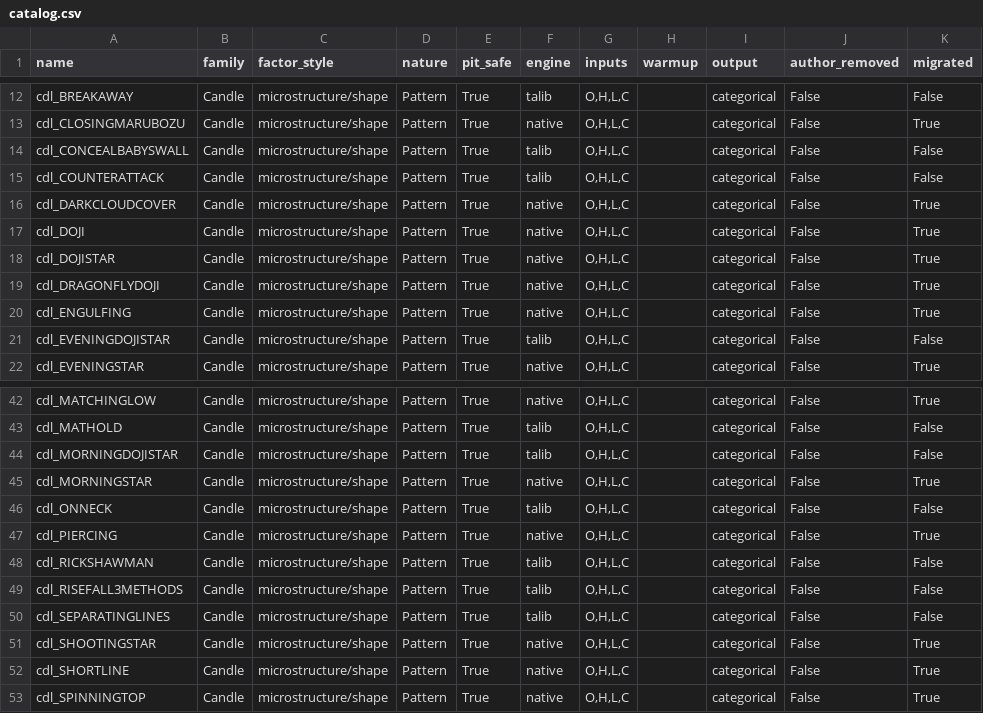
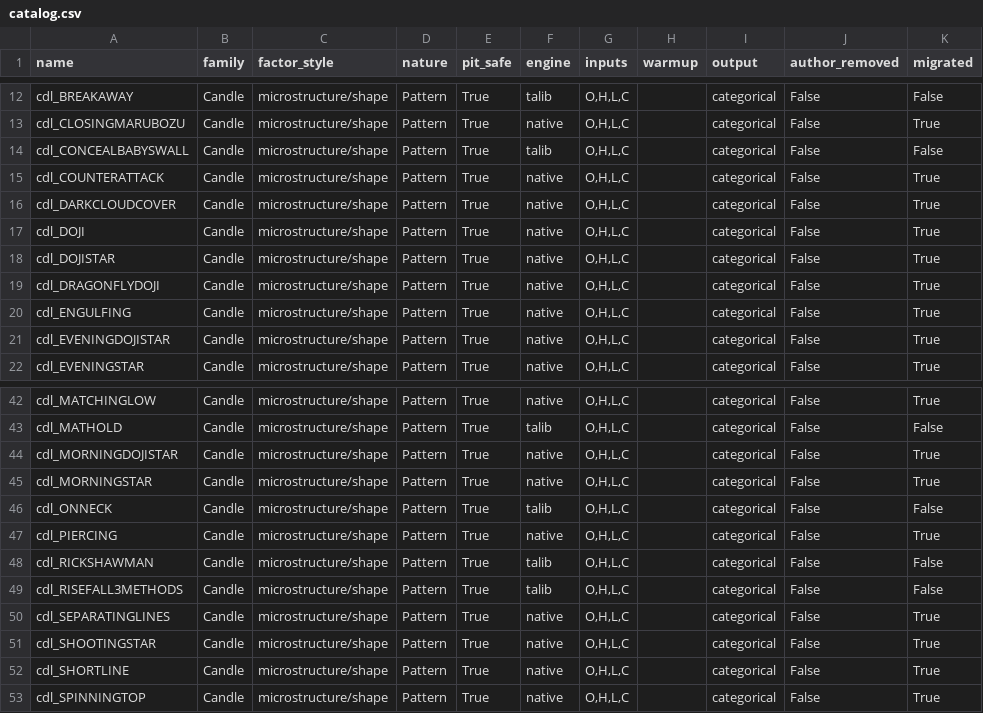
Before and after one commit to Leci37/TensorFlow-stocks-prediction-Machine-learning-RealTime, a CSV file: puretrade/src/puretrade/data/catalog.csv, drawn as a sheet; only a part is shown, gaps mark what is left out.

```diff
--- a/puretrade/src/puretrade/data/catalog.csv
+++ b/puretrade/src/puretrade/data/catalog.csv
@@ -14,3 +14,3 @@ cdl_CLOSINGMARUBOZU,Candle,microstructure/shape,Pattern,True,native,"O,H,L,C",,c
 cdl_CONCEALBABYSWALL,Candle,microstructure/shape,Pattern,True,talib,"O,H,L,C",,categorical,False,False
-cdl_COUNTERATTACK,Candle,microstructure/shape,Pattern,True,talib,"O,H,L,C",,categorical,False,False
+cdl_COUNTERATTACK,Candle,microstructure/shape,Pattern,True,native,"O,H,L,C",,categorical,False,True
 cdl_DARKCLOUDCOVER,Candle,microstructure/shape,Pattern,True,native,"O,H,L,C",,categorical,False,True
@@ -20,3 +20,3 @@ cdl_DRAGONFLYDOJI,Candle,microstructure/shape,Pattern,True,native,"O,H,L,C",,cat
 cdl_ENGULFING,Candle,microstructure/shape,Pattern,True,native,"O,H,L,C",,categorical,False,True
-cdl_EVENINGDOJISTAR,Candle,microstructure/shape,Pattern,True,talib,"O,H,L,C",,categorical,False,False
+cdl_EVENINGDOJISTAR,Candle,microstructure/shape,Pattern,True,native,"O,H,L,C",,categorical,False,True
 cdl_EVENINGSTAR,Candle,microstructure/shape,Pattern,True,native,"O,H,L,C",,categorical,False,True
@@ -43,3 +43,3 @@ cdl_MATCHINGLOW,Candle,microstructure/shape,Pattern,True,native,"O,H,L,C",,categ
 cdl_MATHOLD,Candle,microstructure/shape,Pattern,True,talib,"O,H,L,C",,categorical,False,False
-cdl_MORNINGDOJISTAR,Candle,microstructure/shape,Pattern,True,talib,"O,H,L,C",,categorical,False,False
+cdl_MORNINGDOJISTAR,Candle,microstructure/shape,Pattern,True,native,"O,H,L,C",,categorical,False,True
 cdl_MORNINGSTAR,Candle,microstructure/shape,Pattern,True,native,"O,H,L,C",,categorical,False,True
@@ -49,3 +49,3 @@ cdl_RICKSHAWMAN,Candle,microstructure/shape,Pattern,True,talib,"O,H,L,C",,catego
 cdl_RISEFALL3METHODS,Candle,microstructure/shape,Pattern,True,talib,"O,H,L,C",,categorical,False,False
-cdl_SEPARATINGLINES,Candle,microstructure/shape,Pattern,True,talib,"O,H,L,C",,categorical,False,False
+cdl_SEPARATINGLINES,Candle,microstructure/shape,Pattern,True,native,"O,H,L,C",,categorical,False,True
 cdl_SHOOTINGSTAR,Candle,microstructure/shape,Pattern,True,native,"O,H,L,C",,categorical,False,True
```
Also changed, not shown: 3 other files.
